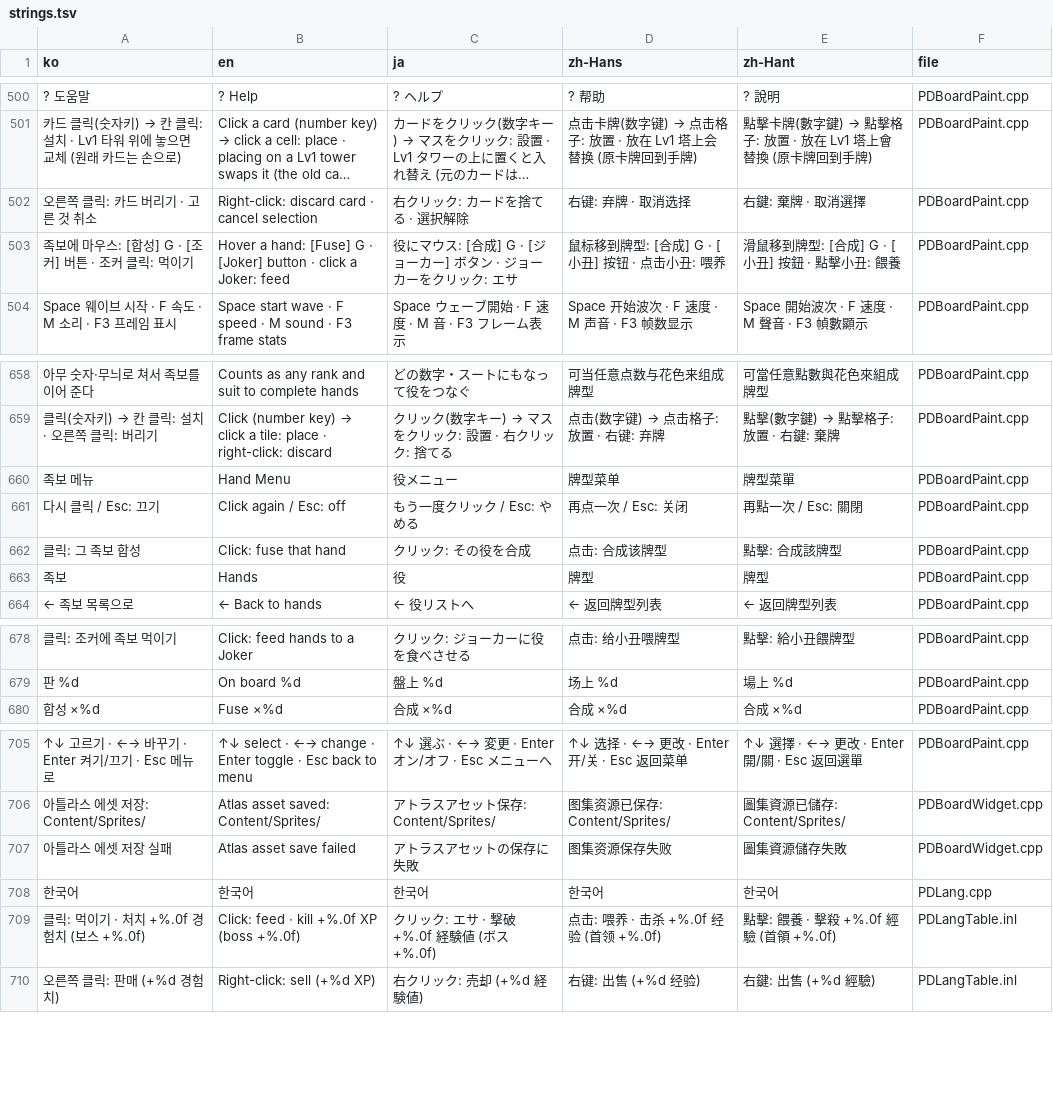
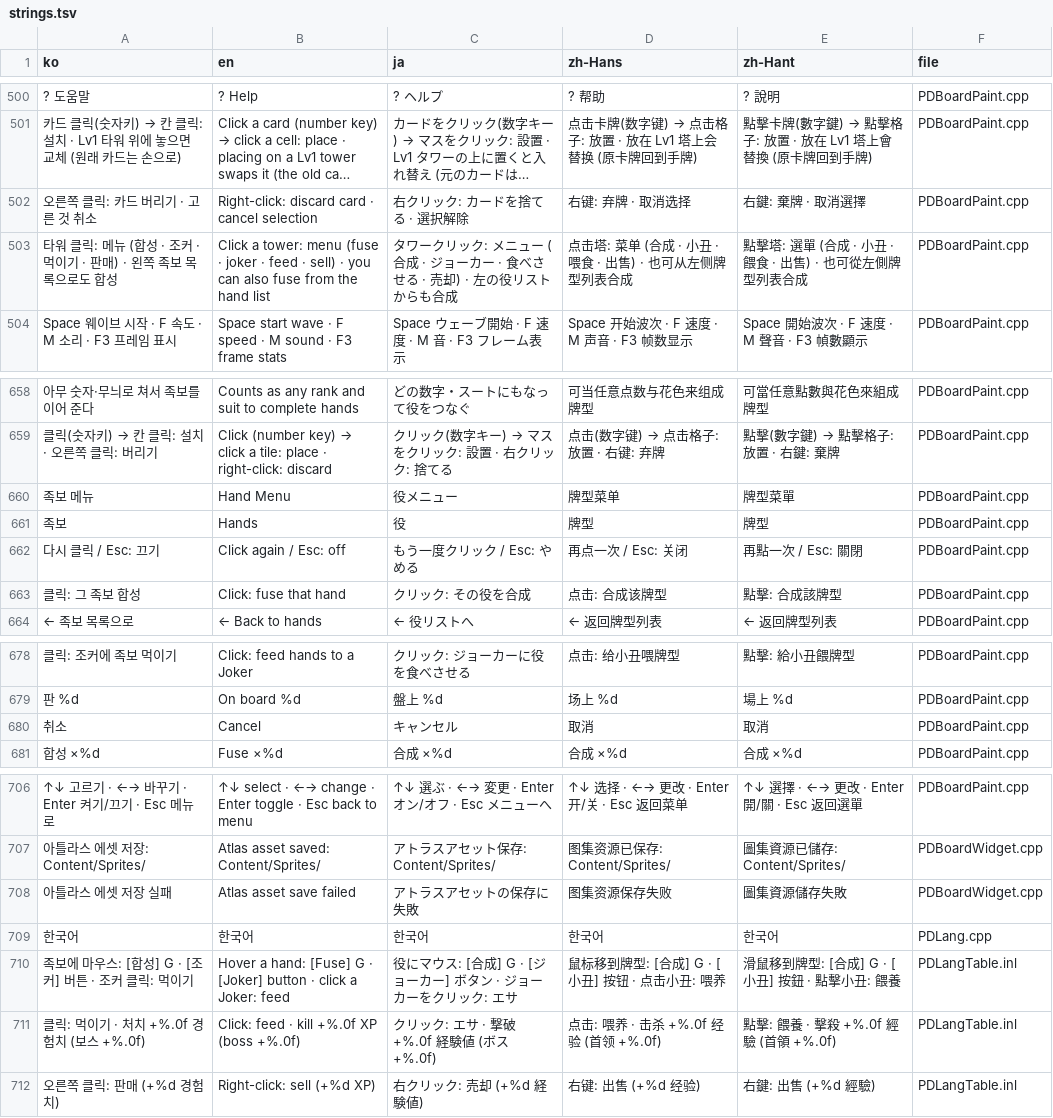
Before and after one commit to myLim820206/ProjectB, a TSV file: tools/lang/strings.tsv, drawn as a sheet; only a part is shown, gaps mark what is left out; long unchanged cells end in …; removed rows and columns are numbered as before the commit, all else as after; the diff names each change by its address in the sheet, - before the commit and + after, or states it on an @@ line.

```diff
--- a/tools/lang/strings.tsv
+++ b/tools/lang/strings.tsv
-row 503: 족보에 마우스: [합성] G · [조커] 버튼 · 조커 클릭: 먹이기 | Hover a hand: [Fuse] G · [Joker] button · click a Joker: feed | 役にマウス: [合成] G · [ジョーカー] ボタン · ジョーカーをクリック: エサ | 鼠标移到牌型: [合成] G · [小丑] 按钮 · 点击小丑: 喂养 | 滑鼠移到牌型: [合成] G · [小丑] 按鈕 · 點擊小丑: 餵養 | PDBoardPaint.cpp
+row 503: 타워 클릭: 메뉴 (합성 · 조커 · 먹이기 · 판매) · 왼쪽 족보 목록으로도 합성 | Click a tower: menu (fuse · joker · feed · sell) · you can also fuse from the hand list | タワークリック: メニュー (合成 · ジョーカー · 食べさせる · 売却) · 左の役リストからも合成 | 点击塔: 菜单 (合成 · 小丑 · 喂食 · 出售) · 也可从左侧牌型列表合成 | 點擊塔: 選單 (合成 · 小丑 · 餵食 · 出售) · 也可從左側牌型列表合成 | PDBoardPaint.cpp
@@ row 663 moved to row 661: 족보 @@
+row 680: 취소 | Cancel | キャンセル | 取消 | 取消 | PDBoardPaint.cpp
+row 710: 족보에 마우스: [합성] G · [조커] 버튼 · 조커 클릭: 먹이기 | Hover a hand: [Fuse] G · [Joker] button · click a Joker: feed | 役にマウス: [合成] G · [ジョーカー] ボタン · ジョーカーをクリック: エサ | 鼠标移到牌型: [合成] G · [小丑] 按钮 · 点击小丑: 喂养 | 滑鼠移到牌型: [合成] G · [小丑] 按鈕 · 點擊小丑: 餵養 | PDLangTable.inl
```
Also changed, not shown: 6 other files.
